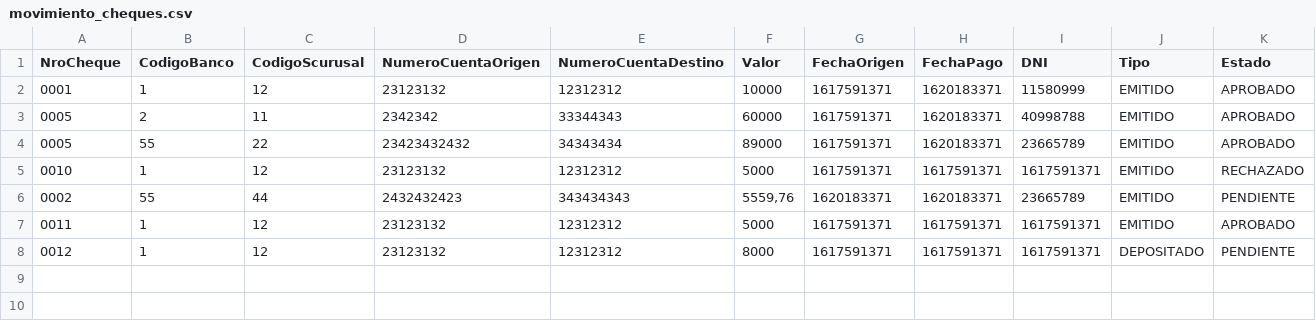
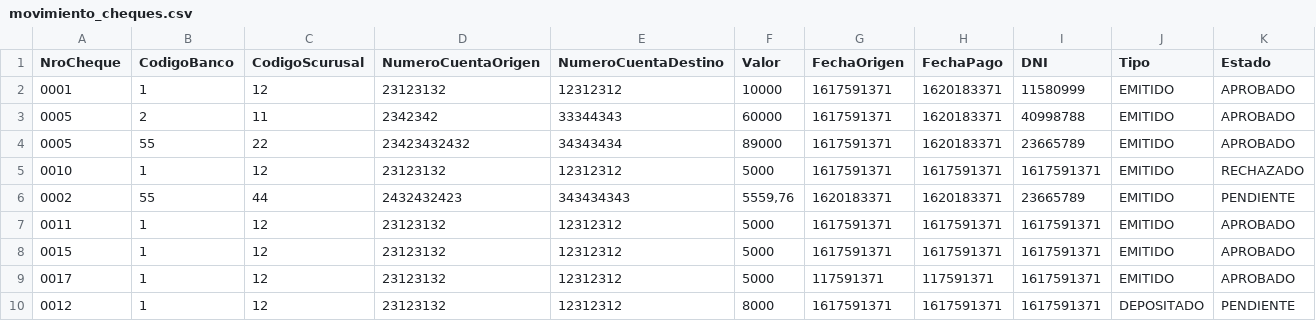
Before and after one commit to FlorenciaGalindezCasas/Sprint4, a CSV file: movimiento_cheques.csv, drawn as a sheet.

```diff
--- a/movimiento_cheques.csv
+++ b/movimiento_cheques.csv
@@ -7,2 +7,4 @@ NroCheque,CodigoBanco,CodigoScurusal,NumeroCuentaOrigen,NumeroCuentaDestino,Valo
 0011,1,12,23123132,12312312,5000,1617591371,1617591371,1617591371,EMITIDO,APROBADO
+0015,1,12,23123132,12312312,5000,1617591371,1617591371,1617591371,EMITIDO,APROBADO
+0017,1,12,23123132,12312312,5000,117591371,117591371,1617591371,EMITIDO,APROBADO
 0012,1,12,23123132,12312312,8000,1617591371,1617591371,1617591371,DEPOSITADO,PENDIENTE
```
Also changed, not shown: 2 other files.
